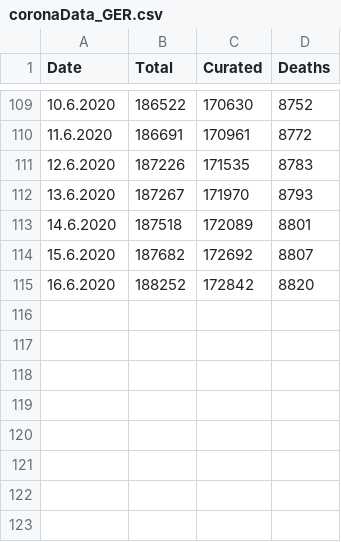
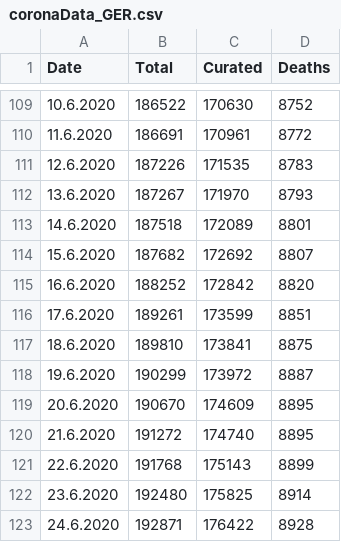
Before and after one commit to jlinkohr/CoronaCurve, a CSV file: coronaData_GER.csv, drawn as a sheet; only a part is shown, gaps mark what is left out.

Commit message:
new values for By BW GER

```diff
--- a/coronaData_GER.csv
+++ b/coronaData_GER.csv
@@ -115 +115,9 @@ Date,Total,Curated,Deaths
 16.6.2020,188252,172842,8820
+17.6.2020,189261,173599,8851
+18.6.2020,189810,173841,8875
+19.6.2020,190299,173972,8887
+20.6.2020,190670,174609,8895
+21.6.2020,191272,174740,8895
+22.6.2020,191768,175143,8899
+23.6.2020,192480,175825,8914
+24.6.2020,192871,176422,8928
```
Also changed, not shown: coronaData_BW.csv, coronaData_BY.csv, 12 other files.
